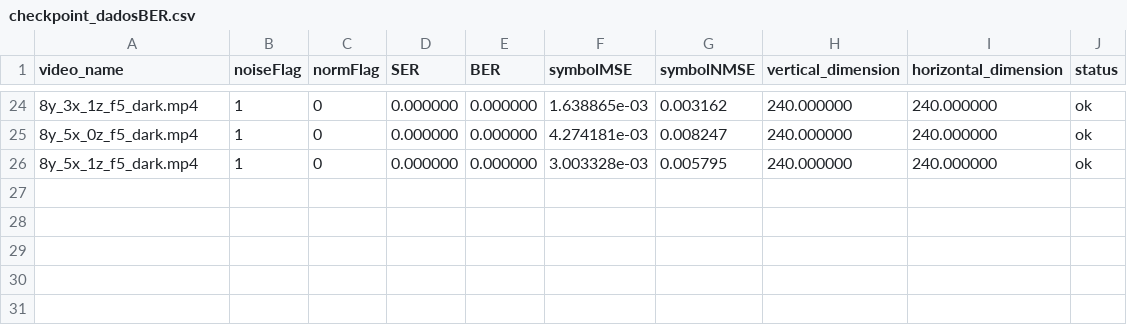
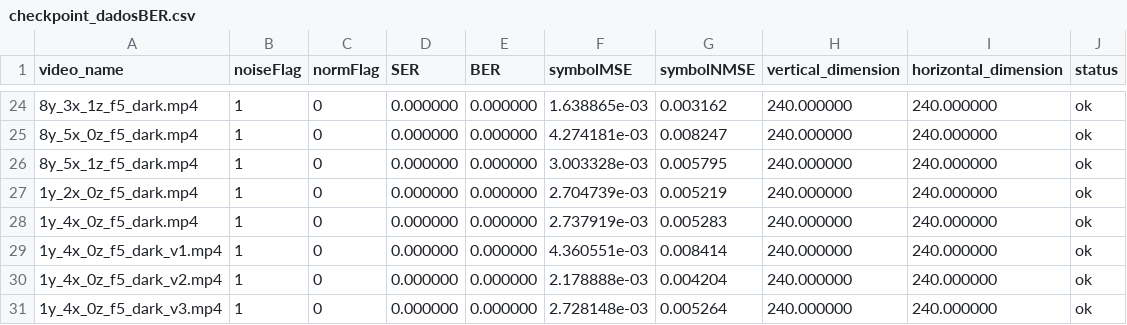
Before and after one commit to MiguelSorgP/S2C, a CSV file: dadosBER/21_07_2026_15_15_v3/checkpoint_dadosBER.csv, drawn as a sheet; only a part is shown, gaps mark what is left out; the diff names each change by its address in the sheet, - before the commit and + after, or states it on an @@ line.

```diff
--- a/dadosBER/21_07_2026_15_15_v3/checkpoint_dadosBER.csv
+++ b/dadosBER/21_07_2026_15_15_v3/checkpoint_dadosBER.csv
+row 27: 1y_2x_0z_f5_dark.mp4 | 1 | 0 | 0.000000 | 0.000000 | 2.704739e-03 | 0.005219 | 240.000000 | 240.000000 | ok
+row 28: 1y_4x_0z_f5_dark.mp4 | 1 | 0 | 0.000000 | 0.000000 | 2.737919e-03 | 0.005283 | 240.000000 | 240.000000 | ok
+row 29: 1y_4x_0z_f5_dark_v1.mp4 | 1 | 0 | 0.000000 | 0.000000 | 4.360551e-03 | 0.008414 | 240.000000 | 240.000000 | ok
+row 30: 1y_4x_0z_f5_dark_v2.mp4 | 1 | 0 | 0.000000 | 0.000000 | 2.178888e-03 | 0.004204 | 240.000000 | 240.000000 | ok
+row 31: 1y_4x_0z_f5_dark_v3.mp4 | 1 | 0 | 0.000000 | 0.000000 | 2.728148e-03 | 0.005264 | 240.000000 | 240.000000 | ok
```
Also changed, not shown: dadosBER/21_07_2026_14_41_v2/checkpoint_dadosBER.csv, 11 other files.
